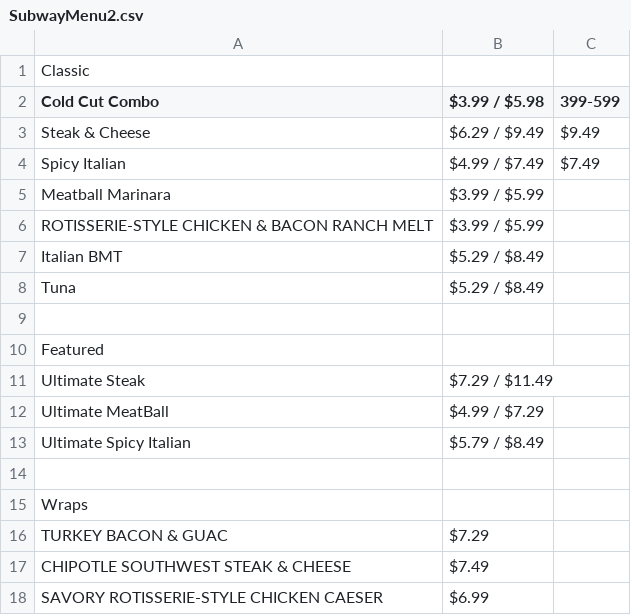
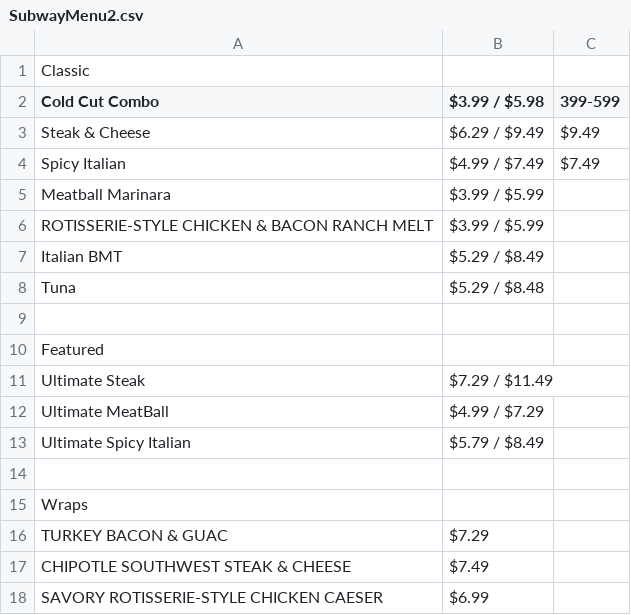
Before and after one commit to techops151/Velocity, a CSV file: SubwayMenu2.csv, drawn as a sheet.

Commit message:
Update SubwayMenu2.csv

```diff
--- a/SubwayMenu2.csv
+++ b/SubwayMenu2.csv
@@ -7,3 +7,3 @@ ROTISSERIE-STYLE CHICKEN & BACON RANCH MELT, $3.99 / $5.99
 Italian BMT, $5.29 / $8.49
-Tuna, $5.29 / $8.49
+Tuna, $5.29 / $8.48
 
```
